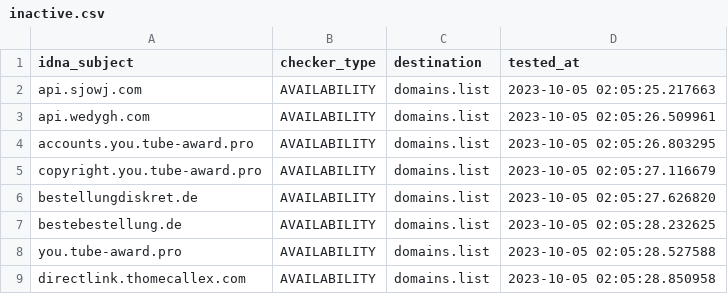
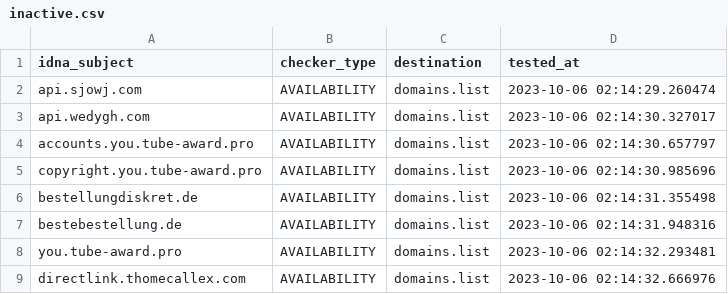
Before and after one commit to Ultimate-Hosts-Blacklist/blacklist, a CSV file: .pyfunceble/inactive.csv, drawn as a sheet.

```diff
--- a/.pyfunceble/inactive.csv
+++ b/.pyfunceble/inactive.csv
@@ -1,9 +1,9 @@
 idna_subject,checker_type,destination,tested_at
-api.sjowj.com,AVAILABILITY,domains.list,2023-10-05 02:05:25.217663
-api.wedygh.com,AVAILABILITY,domains.list,2023-10-05 02:05:26.509961
-accounts.you.tube-award.pro,AVAILABILITY,domains.list,2023-10-05 02:05:26.803295
-copyright.you.tube-award.pro,AVAILABILITY,domains.list,2023-10-05 02:05:27.116679
-bestellungdiskret.de,AVAILABILITY,domains.list,2023-10-05 02:05:27.626820
-bestebestellung.de,AVAILABILITY,domains.list,2023-10-05 02:05:28.232625
-you.tube-award.pro,AVAILABILITY,domains.list,2023-10-05 02:05:28.527588
-directlink.thomecallex.com,AVAILABILITY,domains.list,2023-10-05 02:05:28.850958
+api.sjowj.com,AVAILABILITY,domains.list,2023-10-06 02:14:29.260474
+api.wedygh.com,AVAILABILITY,domains.list,2023-10-06 02:14:30.327017
+accounts.you.tube-award.pro,AVAILABILITY,domains.list,2023-10-06 02:14:30.657797
+copyright.you.tube-award.pro,AVAILABILITY,domains.list,2023-10-06 02:14:30.985696
+bestellungdiskret.de,AVAILABILITY,domains.list,2023-10-06 02:14:31.355498
+bestebestellung.de,AVAILABILITY,domains.list,2023-10-06 02:14:31.948316
+you.tube-award.pro,AVAILABILITY,domains.list,2023-10-06 02:14:32.293481
+directlink.thomecallex.com,AVAILABILITY,domains.list,2023-10-06 02:14:32.666976
```
Also changed, not shown: 12 other files.
